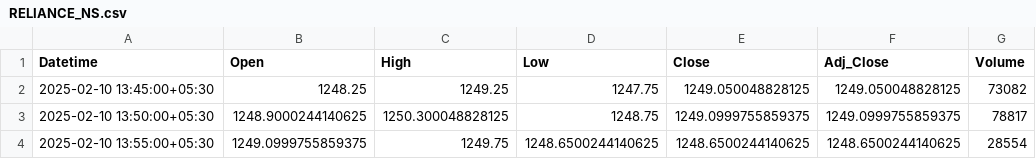
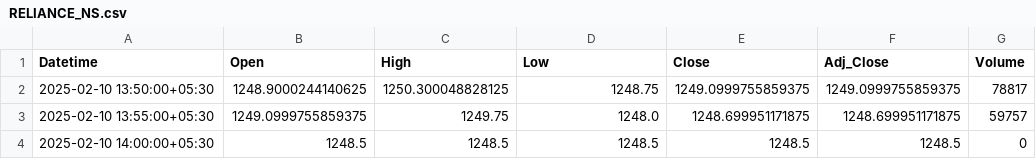
Before and after one commit to chiragpalan/stock_predictions_rnn_v2, a CSV file: temp_csv/RELIANCE_NS.csv, drawn as a sheet.

```diff
--- a/temp_csv/RELIANCE_NS.csv
+++ b/temp_csv/RELIANCE_NS.csv
@@ -1,4 +1,4 @@
 Datetime,Open,High,Low,Close,Adj_Close,Volume
-2025-02-10 13:45:00+05:30,1248.25,1249.25,1247.75,1249.050048828125,1249.050048828125,73082
 2025-02-10 13:50:00+05:30,1248.9000244140625,1250.300048828125,1248.75,1249.0999755859375,1249.0999755859375,78817
-2025-02-10 13:55:00+05:30,1249.0999755859375,1249.75,1248.6500244140625,1248.6500244140625,1248.6500244140625,28554
+2025-02-10 13:55:00+05:30,1249.0999755859375,1249.75,1248.0,1248.699951171875,1248.699951171875,59757
+2025-02-10 14:00:00+05:30,1248.5,1248.5,1248.5,1248.5,1248.5,0
```
Also changed, not shown: temp_csv/HDFCBANK_NS.csv, temp_csv/ICICIBANK_NS.csv, 3 other files.
